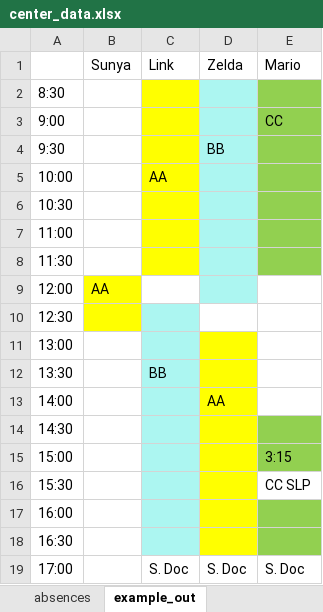
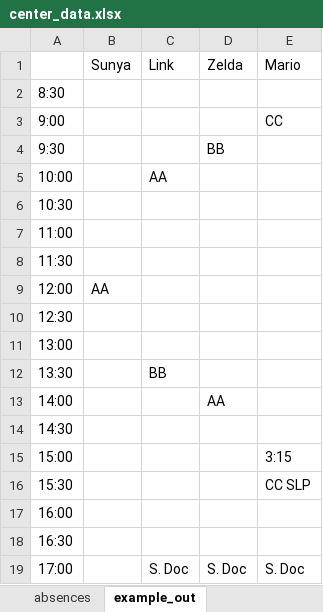
Before and after one commit to muneebalam/center-scheduling, an Excel workbook: center-scheduling/data/01_raw/center_data.xlsx, sheet example_out, drawn as a sheet; values as stored, in another font and other column widths than the file's, no borders; the diff names each change by its address in the sheet, - before the commit and + after, or states it on an @@ line.

```diff
--- a/center-scheduling/data/01_raw/center_data.xlsx (sheet example_out)
+++ b/center-scheduling/data/01_raw/center_data.xlsx (sheet example_out)
-C2:C8 fill: #FFFF00
+C2:C8 fill: none
-D2:D9 fill: #ACF6F1
+D2:D9 fill: none
-E2:E8 fill: #92D050
+E2:E8 fill: none
-B9:B10 fill: #FFFF00
+B9:B10 fill: none
-C10:C18 fill: #ACF6F1
+C10:C18 fill: none
-D11:D18 fill: #FFFF00
+D11:D18 fill: none
-E14:E15 fill: #92D050
+E14:E15 fill: none
-E17:E18 fill: #92D050
+E17:E18 fill: none
```
Also changed, not shown: sheet absences, 3 other files.
